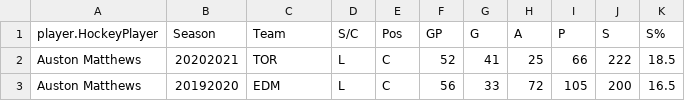
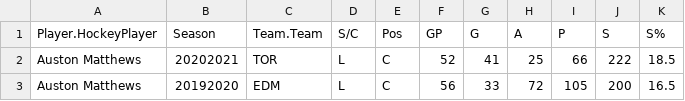
Before and after one commit to CSC207-UofT/course-project-sports-agents, a CSV file: filtered_summary.csv, drawn as a sheet; only a part is shown.

```diff
--- a/filtered_summary.csv
+++ b/filtered_summary.csv
@@ -1,2 +1,2 @@
-player.HockeyPlayer,Season,Team,S/C,Pos,GP,G,A,P,S,S%
+Player.HockeyPlayer,Season,Team.Team,S/C,Pos,GP,G,A,P,S,S%
 Auston Matthews,20202021,TOR,L,C,52,41,25,66,222,18.5
```
Also changed, not shown: 44 other files.
